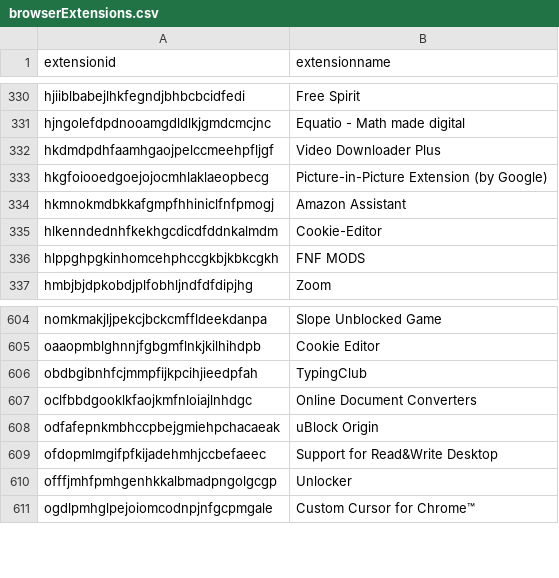
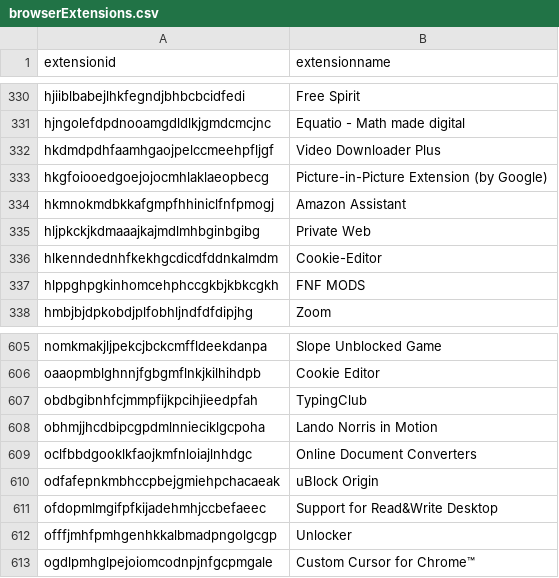
Before and after one commit to Nassau-BOCES/BOCES-IOCS, a CSV file: IOCS/browserExtensions.csv, drawn as a sheet; only a part is shown, gaps mark what is left out; the diff names each change by its address in the sheet, - before the commit and + after, or states it on an @@ line.

Commit message:
message

```diff
--- a/IOCS/browserExtensions.csv
+++ b/IOCS/browserExtensions.csv
+row 335: hljpkckjkdmaaajkajmdlmhbginbgibg | Private Web
+row 608: obhmjjhcdbipcgpdmlnnieciklgcpoha | Lando Norris in Motion
```
